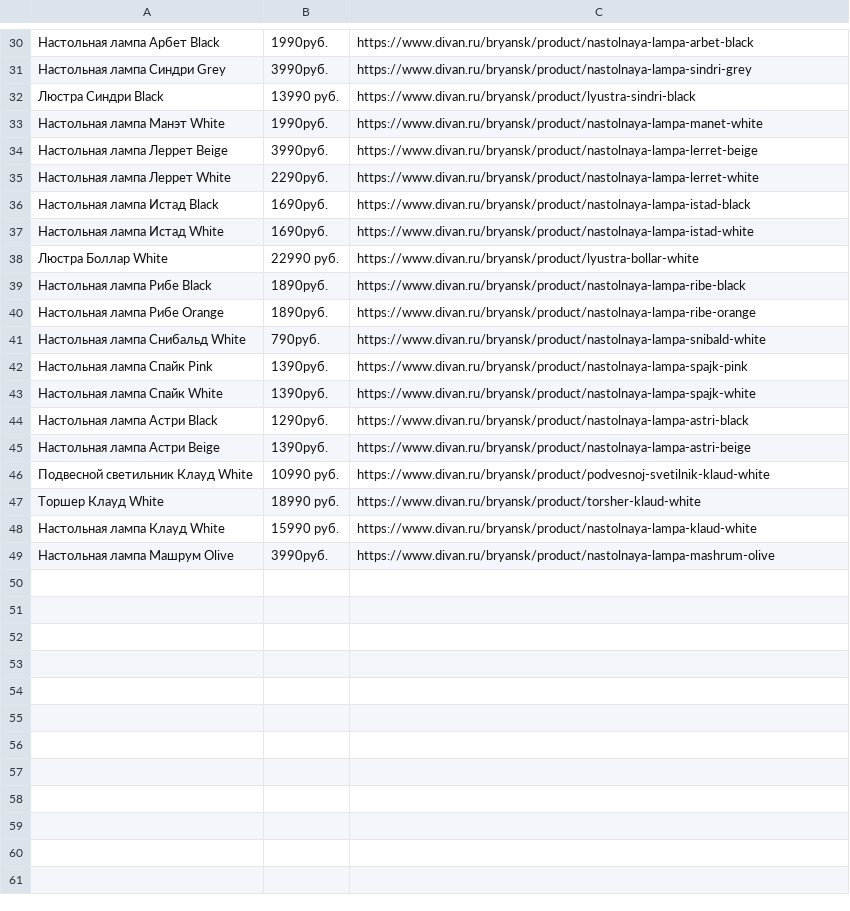
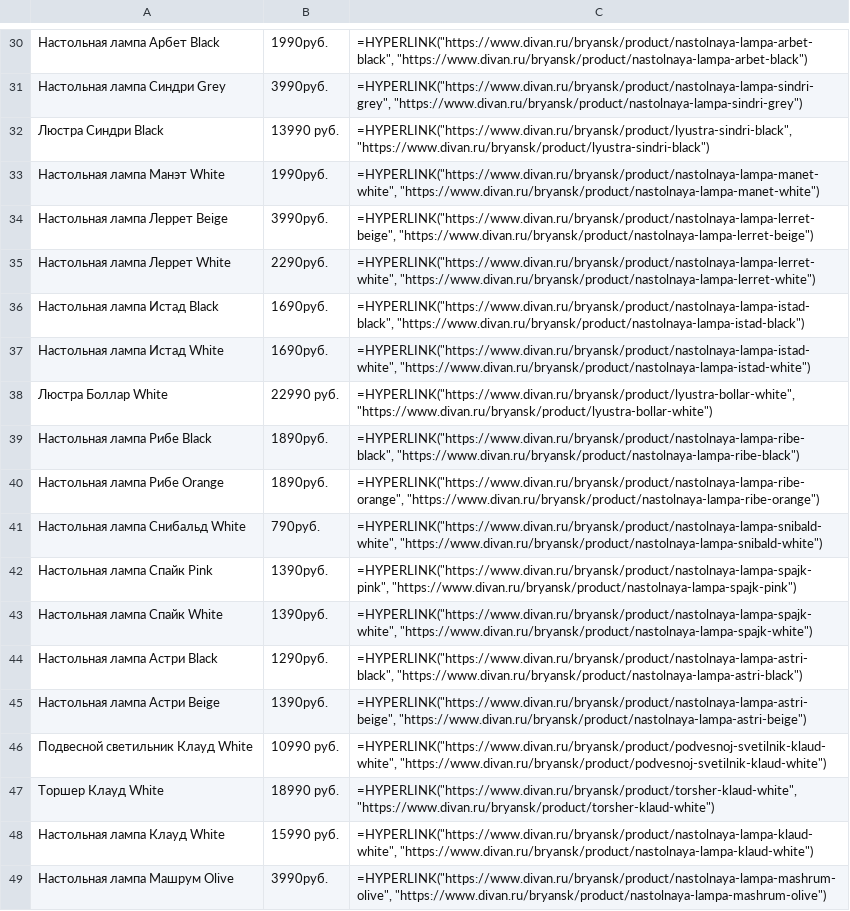
Before and after one commit to miroshnikov-aleks/PS06, a CSV file: output.csv, drawn as a sheet; only a part is shown, gaps mark what is left out; the diff covers the shown part only; the diff names each change by its address in the sheet, - before the commit and + after, or states it on an @@ line.

```diff
--- a/output.csv
+++ b/output.csv
-C30: https://www.divan.ru/bryansk/product/nastolnaya-lampa-arbet-black
+C30: =HYPERLINK("https://www.divan.ru/bryansk/product/nastolnaya-lampa-arbet-black", "https://www.divan.ru/bryansk/product/nastolnaya-lampa-arbet-black")
-C31: https://www.divan.ru/bryansk/product/nastolnaya-lampa-sindri-grey
+C31: =HYPERLINK("https://www.divan.ru/bryansk/product/nastolnaya-lampa-sindri-grey", "https://www.divan.ru/bryansk/product/nastolnaya-lampa-sindri-grey")
-C32: https://www.divan.ru/bryansk/product/lyustra-sindri-black
+C32: =HYPERLINK("https://www.divan.ru/bryansk/product/lyustra-sindri-black", "https://www.divan.ru/bryansk/product/lyustra-sindri-black")
-C33: https://www.divan.ru/bryansk/product/nastolnaya-lampa-manet-white
+C33: =HYPERLINK("https://www.divan.ru/bryansk/product/nastolnaya-lampa-manet-white", "https://www.divan.ru/bryansk/product/nastolnaya-lampa-manet-white")
-C34: https://www.divan.ru/bryansk/product/nastolnaya-lampa-lerret-beige
+C34: =HYPERLINK("https://www.divan.ru/bryansk/product/nastolnaya-lampa-lerret-beige", "https://www.divan.ru/bryansk/product/nastolnaya-lampa-lerret-beige")
-C35: https://www.divan.ru/bryansk/product/nastolnaya-lampa-lerret-white
+C35: =HYPERLINK("https://www.divan.ru/bryansk/product/nastolnaya-lampa-lerret-white", "https://www.divan.ru/bryansk/product/nastolnaya-lampa-lerret-white")
-C36: https://www.divan.ru/bryansk/product/nastolnaya-lampa-istad-black
+C36: =HYPERLINK("https://www.divan.ru/bryansk/product/nastolnaya-lampa-istad-black", "https://www.divan.ru/bryansk/product/nastolnaya-lampa-istad-black")
-C37: https://www.divan.ru/bryansk/product/nastolnaya-lampa-istad-white
+C37: =HYPERLINK("https://www.divan.ru/bryansk/product/nastolnaya-lampa-istad-white", "https://www.divan.ru/bryansk/product/nastolnaya-lampa-istad-white")
-C38: https://www.divan.ru/bryansk/product/lyustra-bollar-white
+C38: =HYPERLINK("https://www.divan.ru/bryansk/product/lyustra-bollar-white", "https://www.divan.ru/bryansk/product/lyustra-bollar-white")
-C39: https://www.divan.ru/bryansk/product/nastolnaya-lampa-ribe-black
+C39: =HYPERLINK("https://www.divan.ru/bryansk/product/nastolnaya-lampa-ribe-black", "https://www.divan.ru/bryansk/product/nastolnaya-lampa-ribe-black")
-C40: https://www.divan.ru/bryansk/product/nastolnaya-lampa-ribe-orange
+C40: =HYPERLINK("https://www.divan.ru/bryansk/product/nastolnaya-lampa-ribe-orange", "https://www.divan.ru/bryansk/product/nastolnaya-lampa-ribe-orange")
-C41: https://www.divan.ru/bryansk/product/nastolnaya-lampa-snibald-white
+C41: =HYPERLINK("https://www.divan.ru/bryansk/product/nastolnaya-lampa-snibald-white", "https://www.divan.ru/bryansk/product/nastolnaya-lampa-snibald-white")
-C42: https://www.divan.ru/bryansk/product/nastolnaya-lampa-spajk-pink
+C42: =HYPERLINK("https://www.divan.ru/bryansk/product/nastolnaya-lampa-spajk-pink", "https://www.divan.ru/bryansk/product/nastolnaya-lampa-spajk-pink")
-C43: https://www.divan.ru/bryansk/product/nastolnaya-lampa-spajk-white
+C43: =HYPERLINK("https://www.divan.ru/bryansk/product/nastolnaya-lampa-spajk-white", "https://www.divan.ru/bryansk/product/nastolnaya-lampa-spajk-white")
-C44: https://www.divan.ru/bryansk/product/nastolnaya-lampa-astri-black
+C44: =HYPERLINK("https://www.divan.ru/bryansk/product/nastolnaya-lampa-astri-black", "https://www.divan.ru/bryansk/product/nastolnaya-lampa-astri-black")
-C45: https://www.divan.ru/bryansk/product/nastolnaya-lampa-astri-beige
+C45: =HYPERLINK("https://www.divan.ru/bryansk/product/nastolnaya-lampa-astri-beige", "https://www.divan.ru/bryansk/product/nastolnaya-lampa-astri-beige")
-C46: https://www.divan.ru/bryansk/product/podvesnoj-svetilnik-klaud-white
+C46: =HYPERLINK("https://www.divan.ru/bryansk/product/podvesnoj-svetilnik-klaud-white", "https://www.divan.ru/bryansk/product/podvesnoj-svetilnik-klaud-white")
-C47: https://www.divan.ru/bryansk/product/torsher-klaud-white
+C47: =HYPERLINK("https://www.divan.ru/bryansk/product/torsher-klaud-white", "https://www.divan.ru/bryansk/product/torsher-klaud-white")
-C48: https://www.divan.ru/bryansk/product/nastolnaya-lampa-klaud-white
+C48: =HYPERLINK("https://www.divan.ru/bryansk/product/nastolnaya-lampa-klaud-white", "https://www.divan.ru/bryansk/product/nastolnaya-lampa-klaud-white")
-C49: https://www.divan.ru/bryansk/product/nastolnaya-lampa-mashrum-olive
+C49: =HYPERLINK("https://www.divan.ru/bryansk/product/nastolnaya-lampa-mashrum-olive", "https://www.divan.ru/bryansk/product/nastolnaya-lampa-mashrum-olive")
```
Also changed, not shown: 28 edited cells elsewhere in this file, 1 other file.
